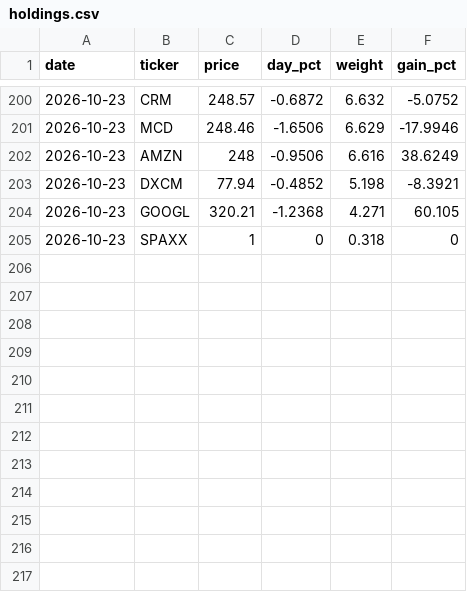
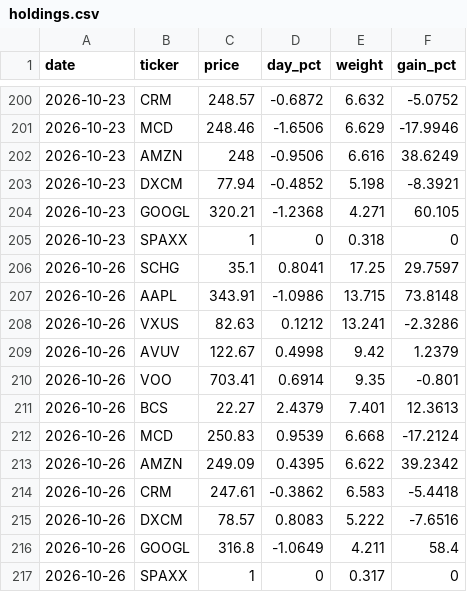
Before and after one commit to christophersherman99/DailyLetter, a CSV file: data/holdings.csv, drawn as a sheet; only a part is shown, gaps mark what is left out.

```diff
--- a/data/holdings.csv
+++ b/data/holdings.csv
@@ -205 +205,13 @@ date,ticker,price,day_pct,weight,gain_pct
 2026-10-23,SPAXX,1,0,0.318,0
+2026-10-26,SCHG,35.1,0.8041,17.25,29.7597
+2026-10-26,AAPL,343.91,-1.0986,13.715,73.8148
+2026-10-26,VXUS,82.63,0.1212,13.241,-2.3286
+2026-10-26,AVUV,122.67,0.4998,9.42,1.2379
+2026-10-26,VOO,703.41,0.6914,9.35,-0.801
+2026-10-26,BCS,22.27,2.4379,7.401,12.3613
+2026-10-26,MCD,250.83,0.9539,6.668,-17.2124
+2026-10-26,AMZN,249.09,0.4395,6.622,39.2342
+2026-10-26,CRM,247.61,-0.3862,6.583,-5.4418
+2026-10-26,DXCM,78.57,0.8083,5.222,-7.6516
+2026-10-26,GOOGL,316.8,-1.0649,4.211,58.4
+2026-10-26,SPAXX,1,0,0.317,0
```
Also changed, not shown: data/catalysts.csv, data/earnings.csv, 4 other files.
